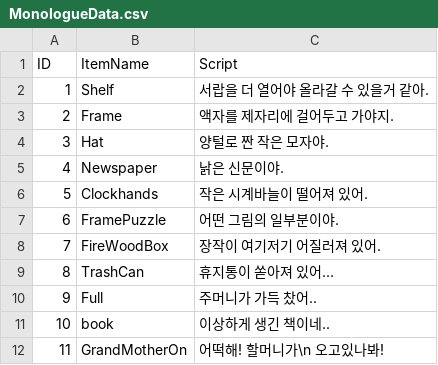
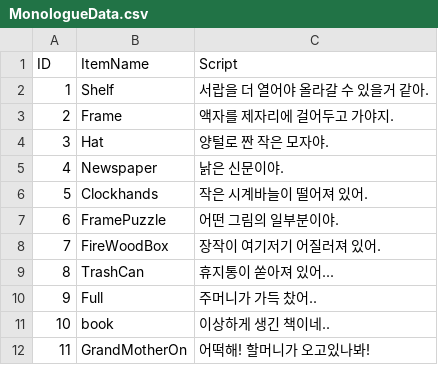
Before and after one commit to moonjyo/2021CK_Swell, a CSV file: Assets/Resources/Data/MonologueData.csv, drawn as a sheet.

```diff
--- a/Assets/Resources/Data/MonologueData.csv
+++ b/Assets/Resources/Data/MonologueData.csv
@@ -11,2 +11,2 @@
 10,book,이상하게 생긴 책이네..
-11,GrandMotherOn,어떡해! 할머니가\n 오고있나봐!
+11,GrandMotherOn,어떡해! 할머니가 오고있나봐!
```
Also changed, not shown: 33 other files.
